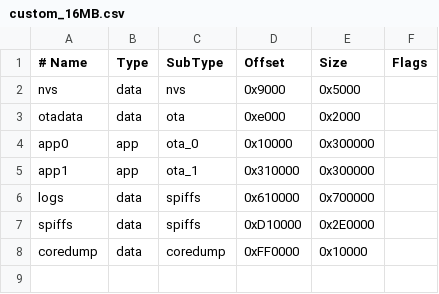
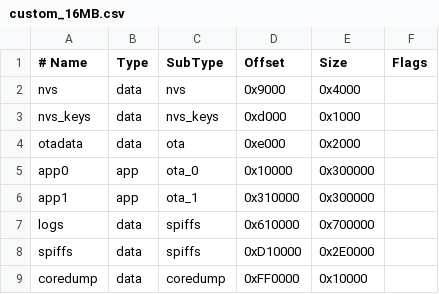
Before and after one commit to GuilleDevMX/EdgeNode-ESP32-S3, a CSV file: custom_16MB.csv, drawn as a sheet.

Commit message:
feat: Enhance anomaly detection and refactor credential management
- Updated `AiManager` to detect anomalies using multiple input parameters (temperature, humidity, battery).
- Refactored credential management in `ApiServer` and `NotificationManager` to use encrypted storage for sensitive data.
- Removed unnecessary file `refactor.js` and added scripts for fixing encryption issues in `ApiServer` and `NetworkManager`.
- Improved padding handling in `CryptoUtils` to ensure backward compatibility with existing data.
- Added dynamic frequency scaling in `main.cpp` for power management based on active client count.
- Introduced new SSL certificate and private key for secure communications.
- Updated various files to ensure compatibility with OOBE mode by reverting encryption for certain credentials.

```diff
--- a/custom_16MB.csv
+++ b/custom_16MB.csv
@@ -1,3 +1,4 @@
 # Name,   Type, SubType, Offset,  Size, Flags
-nvs,      data, nvs,     0x9000,  0x5000,
+nvs,      data, nvs,     0x9000,  0x4000,
+nvs_keys, data, nvs_keys,0xd000,  0x1000,
 otadata,  data, ota,     0xe000,  0x2000,
```
Also changed, not shown: 34 other files.
